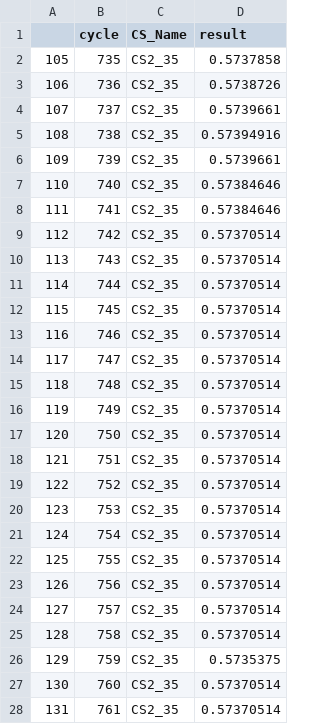
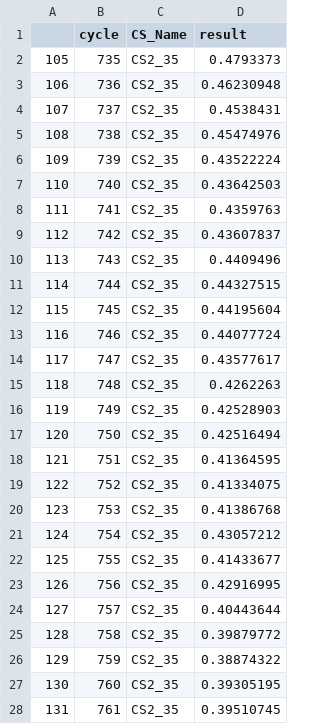
Before and after one commit to wooOhOh/DataFountain_LDC, a CSV file: result.csv, drawn as a sheet; only a part is shown; the diff covers the shown part only.

```diff
--- a/result.csv
+++ b/result.csv
@@ -1,28 +1,28 @@
 ,cycle,CS_Name,result
-105,735,CS2_35,0.5737858
-106,736,CS2_35,0.5738726
-107,737,CS2_35,0.5739661
-108,738,CS2_35,0.57394916
-109,739,CS2_35,0.5739661
-110,740,CS2_35,0.57384646
-111,741,CS2_35,0.57384646
-112,742,CS2_35,0.57370514
-113,743,CS2_35,0.57370514
-114,744,CS2_35,0.57370514
-115,745,CS2_35,0.57370514
-116,746,CS2_35,0.57370514
-117,747,CS2_35,0.57370514
-118,748,CS2_35,0.57370514
-119,749,CS2_35,0.57370514
-120,750,CS2_35,0.57370514
-121,751,CS2_35,0.57370514
-122,752,CS2_35,0.57370514
-123,753,CS2_35,0.57370514
-124,754,CS2_35,0.57370514
-125,755,CS2_35,0.57370514
-126,756,CS2_35,0.57370514
-127,757,CS2_35,0.57370514
-128,758,CS2_35,0.57370514
-129,759,CS2_35,0.5735375
-130,760,CS2_35,0.57370514
-131,761,CS2_35,0.57370514
+105,735,CS2_35,0.4793373
+106,736,CS2_35,0.46230948
+107,737,CS2_35,0.4538431
+108,738,CS2_35,0.45474976
+109,739,CS2_35,0.43522224
+110,740,CS2_35,0.43642503
+111,741,CS2_35,0.4359763
+112,742,CS2_35,0.43607837
+113,743,CS2_35,0.4409496
+114,744,CS2_35,0.44327515
+115,745,CS2_35,0.44195604
+116,746,CS2_35,0.44077724
+117,747,CS2_35,0.43577617
+118,748,CS2_35,0.4262263
+119,749,CS2_35,0.42528903
+120,750,CS2_35,0.42516494
+121,751,CS2_35,0.41364595
+122,752,CS2_35,0.41334075
+123,753,CS2_35,0.41386768
+124,754,CS2_35,0.43057212
+125,755,CS2_35,0.41433677
+126,756,CS2_35,0.42916995
+127,757,CS2_35,0.40443644
+128,758,CS2_35,0.39879772
+129,759,CS2_35,0.38874322
+130,760,CS2_35,0.39305195
+131,761,CS2_35,0.39510745
```
Also changed, not shown: 93 edited cells elsewhere in this file, 2 other files.
